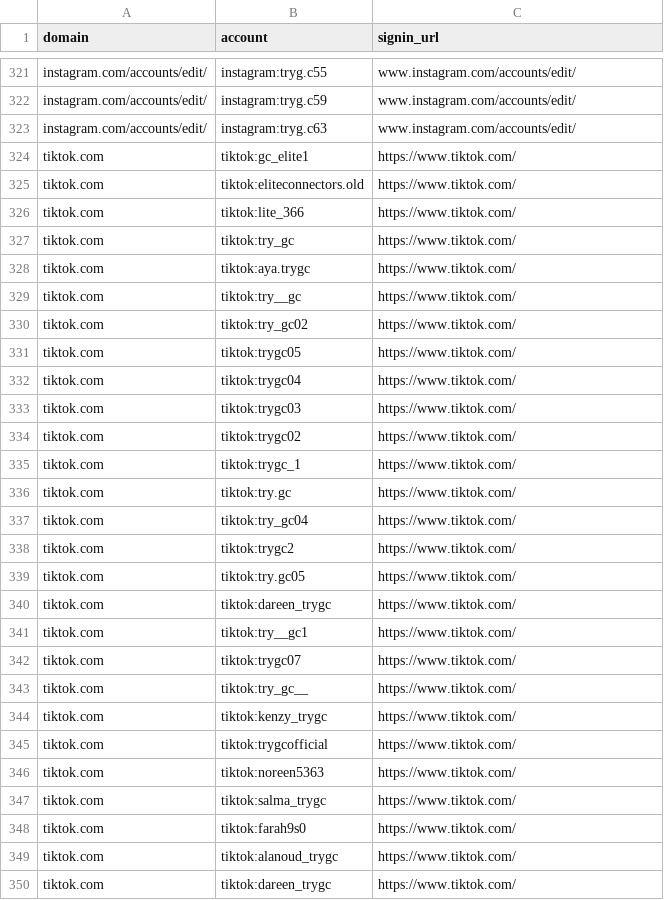
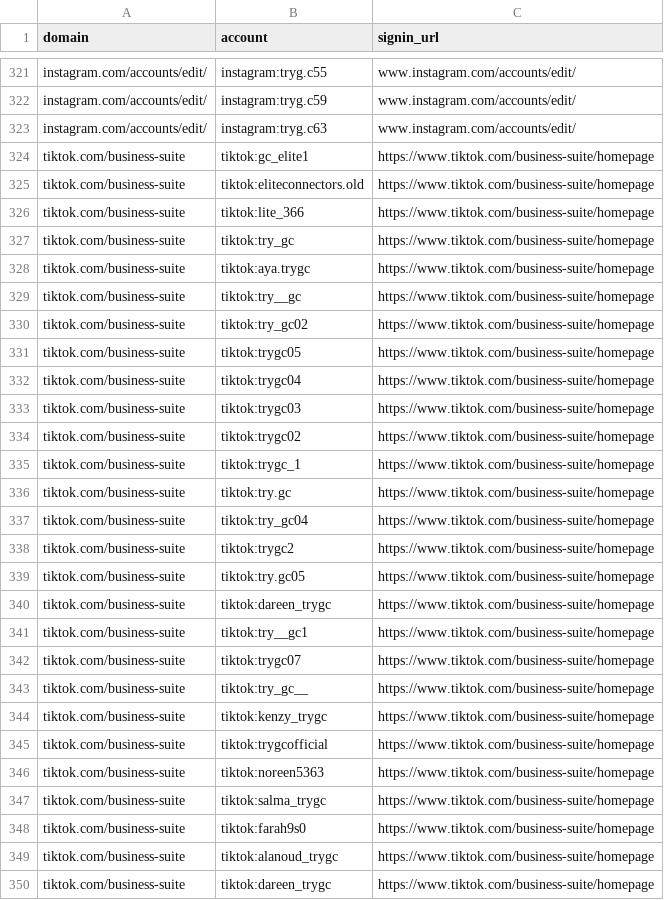
Before and after one commit to IT-Technical-Support/accounts-whitelist, a CSV file: accounts-whitelist.csv, drawn as a sheet; only a part is shown, gaps mark what is left out; the diff covers the shown part only.

Commit message:
Update accounts-whitelist.csv

```diff
--- a/accounts-whitelist.csv
+++ b/accounts-whitelist.csv
@@ -323,28 +323,28 @@ instagram.com/accounts/edit/,instagram:tryg.c59,www.instagram.com/accounts/edit/
 instagram.com/accounts/edit/,instagram:tryg.c63,www.instagram.com/accounts/edit/
-tiktok.com,tiktok:gc_elite1,https://www.tiktok.com/
-tiktok.com,tiktok:eliteconnectors.old,https://www.tiktok.com/
-tiktok.com,tiktok:lite_366,https://www.tiktok.com/
-tiktok.com,tiktok:try_gc,https://www.tiktok.com/
-tiktok.com,tiktok:aya.trygc,https://www.tiktok.com/
-tiktok.com,tiktok:try__gc,https://www.tiktok.com/
-tiktok.com,tiktok:try_gc02,https://www.tiktok.com/
-tiktok.com,tiktok:trygc05,https://www.tiktok.com/
-tiktok.com,tiktok:trygc04,https://www.tiktok.com/
-tiktok.com,tiktok:trygc03,https://www.tiktok.com/
-tiktok.com,tiktok:trygc02,https://www.tiktok.com/
-tiktok.com,tiktok:trygc_1,https://www.tiktok.com/
-tiktok.com,tiktok:try.gc,https://www.tiktok.com/
-tiktok.com,tiktok:try_gc04,https://www.tiktok.com/
-tiktok.com,tiktok:trygc2,https://www.tiktok.com/
-tiktok.com,tiktok:try.gc05,https://www.tiktok.com/
-tiktok.com,tiktok:dareen_trygc,https://www.tiktok.com/
-tiktok.com,tiktok:try__gc1,https://www.tiktok.com/
-tiktok.com,tiktok:trygc07,https://www.tiktok.com/
-tiktok.com,tiktok:try_gc__,https://www.tiktok.com/
-tiktok.com,tiktok:kenzy_trygc,https://www.tiktok.com/
-tiktok.com,tiktok:trygcofficial,https://www.tiktok.com/
-tiktok.com,tiktok:noreen5363,https://www.tiktok.com/
-tiktok.com,tiktok:salma_trygc,https://www.tiktok.com/
-tiktok.com,tiktok:farah9s0,https://www.tiktok.com/
-tiktok.com,tiktok:alanoud_trygc,https://www.tiktok.com/
-tiktok.com,tiktok:dareen_trygc,https://www.tiktok.com/
+tiktok.com/business-suite,tiktok:gc_elite1,https://www.tiktok.com/business-suite/homepage
+tiktok.com/business-suite,tiktok:eliteconnectors.old,https://www.tiktok.com/business-suite/homepage
+tiktok.com/business-suite,tiktok:lite_366,https://www.tiktok.com/business-suite/homepage
+tiktok.com/business-suite,tiktok:try_gc,https://www.tiktok.com/business-suite/homepage
+tiktok.com/business-suite,tiktok:aya.trygc,https://www.tiktok.com/business-suite/homepage
+tiktok.com/business-suite,tiktok:try__gc,https://www.tiktok.com/business-suite/homepage
+tiktok.com/business-suite,tiktok:try_gc02,https://www.tiktok.com/business-suite/homepage
+tiktok.com/business-suite,tiktok:trygc05,https://www.tiktok.com/business-suite/homepage
+tiktok.com/business-suite,tiktok:trygc04,https://www.tiktok.com/business-suite/homepage
+tiktok.com/business-suite,tiktok:trygc03,https://www.tiktok.com/business-suite/homepage
+tiktok.com/business-suite,tiktok:trygc02,https://www.tiktok.com/business-suite/homepage
+tiktok.com/business-suite,tiktok:trygc_1,https://www.tiktok.com/business-suite/homepage
+tiktok.com/business-suite,tiktok:try.gc,https://www.tiktok.com/business-suite/homepage
+tiktok.com/business-suite,tiktok:try_gc04,https://www.tiktok.com/business-suite/homepage
+tiktok.com/business-suite,tiktok:trygc2,https://www.tiktok.com/business-suite/homepage
+tiktok.com/business-suite,tiktok:try.gc05,https://www.tiktok.com/business-suite/homepage
+tiktok.com/business-suite,tiktok:dareen_trygc,https://www.tiktok.com/business-suite/homepage
+tiktok.com/business-suite,tiktok:try__gc1,https://www.tiktok.com/business-suite/homepage
+tiktok.com/business-suite,tiktok:trygc07,https://www.tiktok.com/business-suite/homepage
+tiktok.com/business-suite,tiktok:try_gc__,https://www.tiktok.com/business-suite/homepage
+tiktok.com/business-suite,tiktok:kenzy_trygc,https://www.tiktok.com/business-suite/homepage
+tiktok.com/business-suite,tiktok:trygcofficial,https://www.tiktok.com/business-suite/homepage
+tiktok.com/business-suite,tiktok:noreen5363,https://www.tiktok.com/business-suite/homepage
+tiktok.com/business-suite,tiktok:salma_trygc,https://www.tiktok.com/business-suite/homepage
+tiktok.com/business-suite,tiktok:farah9s0,https://www.tiktok.com/business-suite/homepage
+tiktok.com/business-suite,tiktok:alanoud_trygc,https://www.tiktok.com/business-suite/homepage
+tiktok.com/business-suite,tiktok:dareen_trygc,https://www.tiktok.com/business-suite/homepage
```
Also changed, not shown: 20 edited cells elsewhere in this file.
